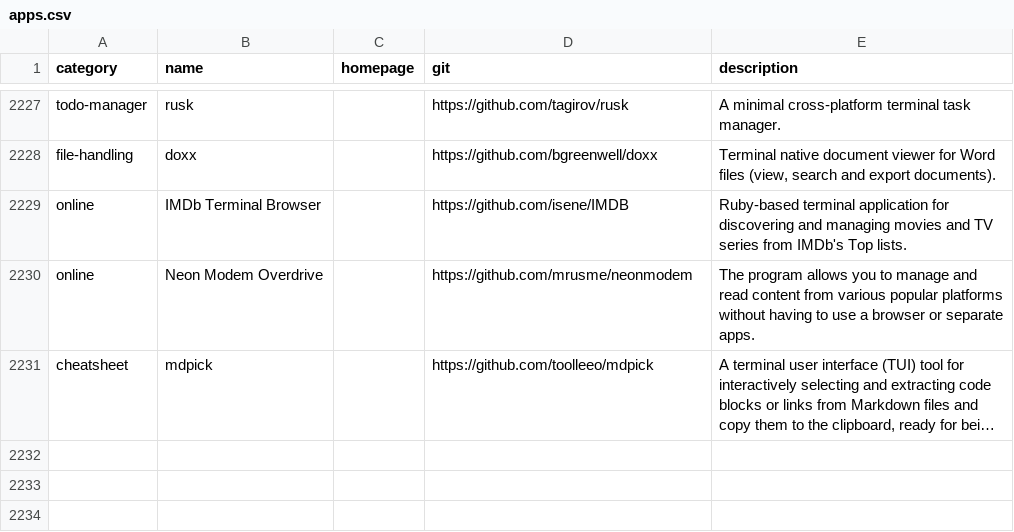
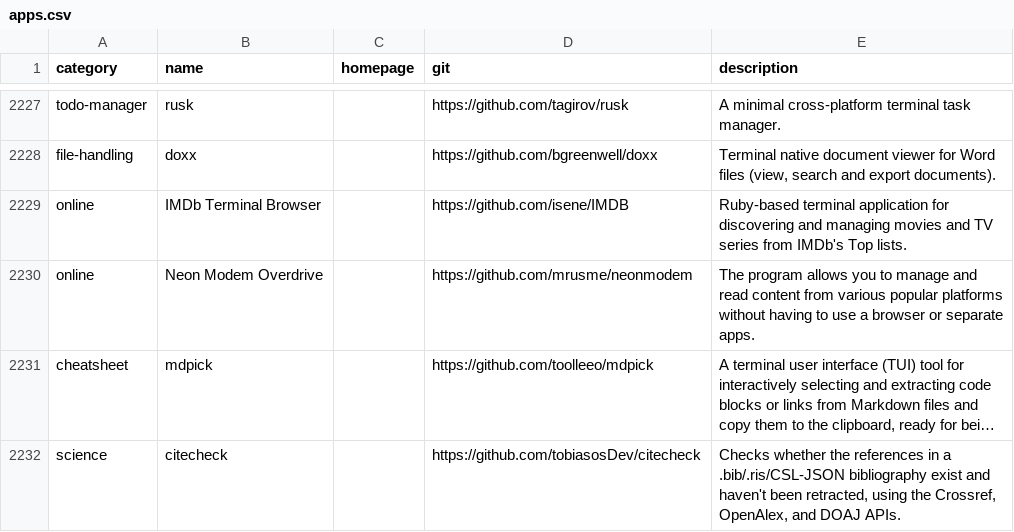
Before and after one commit to toolleeo/awesome-cli-apps-in-a-csv, a CSV file: data/apps.csv, drawn as a sheet; only a part is shown, gaps mark what is left out; long unchanged cells end in …; the diff names each change by its address in the sheet, - before the commit and + after, or states it on an @@ line.

Commit message:
Add citecheck

```diff
--- a/data/apps.csv
+++ b/data/apps.csv
+row 2232: science | citecheck |  | https://github.com/tobiasosDev/citecheck | Checks whether the references in a .bib/.ris/CSL-JSON bibliography exist and haven't been retracted, using the Crossref, OpenAlex, and DOAJ APIs.
```
